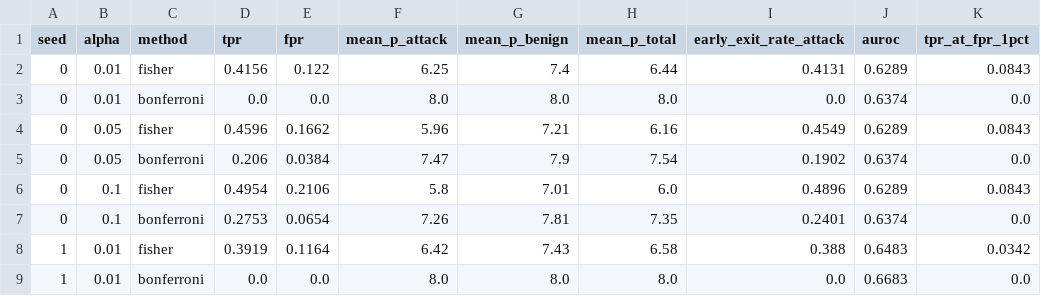
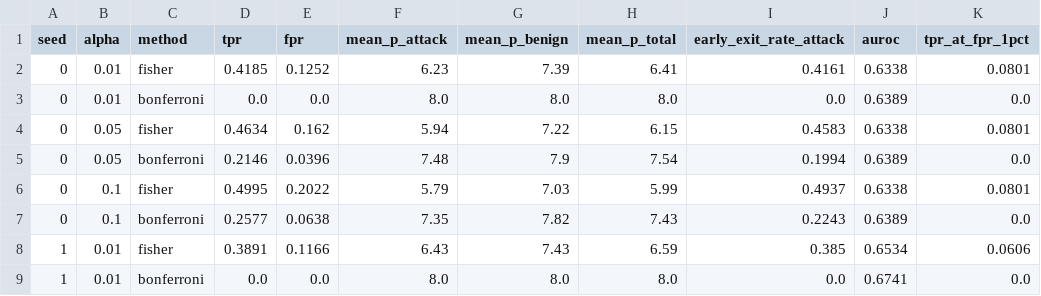
Before and after one commit to dwuyn/NT204.R11.ANTN_GTAE-IDS, a CSV file: results/P1_summary.csv, drawn as a sheet; only a part is shown; the diff covers the shown part only.

```diff
--- a/results/P1_summary.csv
+++ b/results/P1_summary.csv
@@ -1,9 +1,9 @@
 seed,alpha,method,tpr,fpr,mean_p_attack,mean_p_benign,mean_p_total,early_exit_rate_attack,auroc,tpr_at_fpr_1pct
-0,0.01,fisher,0.4156,0.122,6.25,7.4,6.44,0.4131,0.6289,0.0843
-0,0.01,bonferroni,0.0,0.0,8.0,8.0,8.0,0.0,0.6374,0.0
-0,0.05,fisher,0.4596,0.1662,5.96,7.21,6.16,0.4549,0.6289,0.0843
-0,0.05,bonferroni,0.206,0.0384,7.47,7.9,7.54,0.1902,0.6374,0.0
-0,0.1,fisher,0.4954,0.2106,5.8,7.01,6.0,0.4896,0.6289,0.0843
-0,0.1,bonferroni,0.2753,0.0654,7.26,7.81,7.35,0.2401,0.6374,0.0
-1,0.01,fisher,0.3919,0.1164,6.42,7.43,6.58,0.388,0.6483,0.0342
-1,0.01,bonferroni,0.0,0.0,8.0,8.0,8.0,0.0,0.6683,0.0
+0,0.01,fisher,0.4185,0.1252,6.23,7.39,6.41,0.4161,0.6338,0.0801
+0,0.01,bonferroni,0.0,0.0,8.0,8.0,8.0,0.0,0.6389,0.0
+0,0.05,fisher,0.4634,0.162,5.94,7.22,6.15,0.4583,0.6338,0.0801
+0,0.05,bonferroni,0.2146,0.0396,7.48,7.9,7.54,0.1994,0.6389,0.0
+0,0.1,fisher,0.4995,0.2022,5.79,7.03,5.99,0.4937,0.6338,0.0801
+0,0.1,bonferroni,0.2577,0.0638,7.35,7.82,7.43,0.2243,0.6389,0.0
+1,0.01,fisher,0.3891,0.1166,6.43,7.43,6.59,0.385,0.6534,0.0606
+1,0.01,bonferroni,0.0,0.0,8.0,8.0,8.0,0.0,0.6741,0.0
```
Also changed, not shown: 2 added rows, 2 removed rows and 48 edited cells elsewhere in this file, results/M1_summary.csv, 22 other files.
